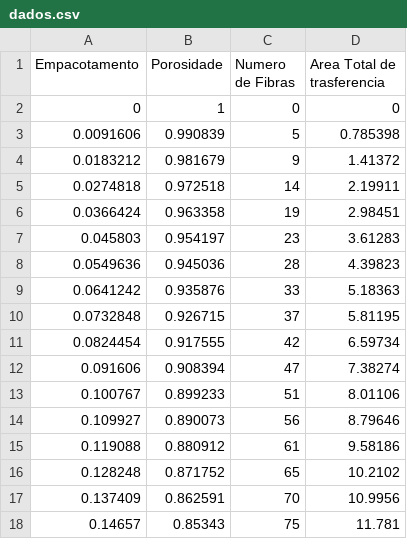
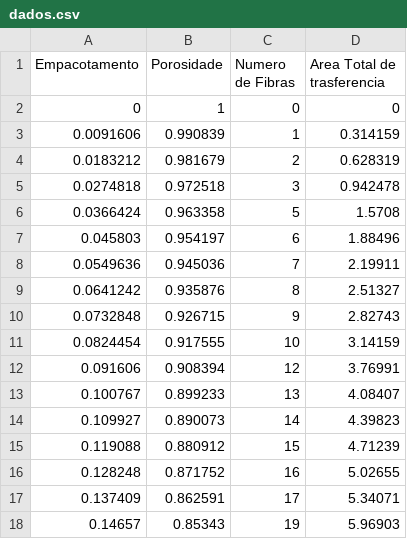
Before and after one commit to thpsouza/modelagem-membranas, a CSV file: Codigo/AnaliseGrafica/dados.csv, drawn as a sheet; only a part is shown; the diff covers the shown part only.

Commit message:
Added a fiber length/diameter ratio to the entry data class, which affects the calculations. Useful to the analysis

```diff
--- a/Codigo/AnaliseGrafica/dados.csv
+++ b/Codigo/AnaliseGrafica/dados.csv
@@ -2,17 +2,17 @@ Empacotamento;Porosidade;Numero de Fibras;Area Total de trasferencia
 0;1;0;0
-0.0091606;0.990839;5;0.785398
-0.0183212;0.981679;9;1.41372
-0.0274818;0.972518;14;2.19911
-0.0366424;0.963358;19;2.98451
-0.045803;0.954197;23;3.61283
-0.0549636;0.945036;28;4.39823
-0.0641242;0.935876;33;5.18363
-0.0732848;0.926715;37;5.81195
-0.0824454;0.917555;42;6.59734
-0.091606;0.908394;47;7.38274
-0.100767;0.899233;51;8.01106
-0.109927;0.890073;56;8.79646
-0.119088;0.880912;61;9.58186
-0.128248;0.871752;65;10.2102
-0.137409;0.862591;70;10.9956
-0.14657;0.85343;75;11.781
+0.0091606;0.990839;1;0.314159
+0.0183212;0.981679;2;0.628319
+0.0274818;0.972518;3;0.942478
+0.0366424;0.963358;5;1.5708
+0.045803;0.954197;6;1.88496
+0.0549636;0.945036;7;2.19911
+0.0641242;0.935876;8;2.51327
+0.0732848;0.926715;9;2.82743
+0.0824454;0.917555;10;3.14159
+0.091606;0.908394;12;3.76991
+0.100767;0.899233;13;4.08407
+0.109927;0.890073;14;4.39823
+0.119088;0.880912;15;4.71239
+0.128248;0.871752;16;5.02655
+0.137409;0.862591;17;5.34071
+0.14657;0.85343;19;5.96903
```
Also changed, not shown: 166 edited cells elsewhere in this file, 5 other files.
